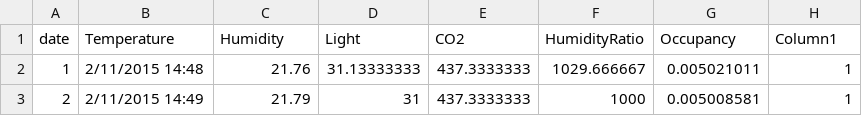
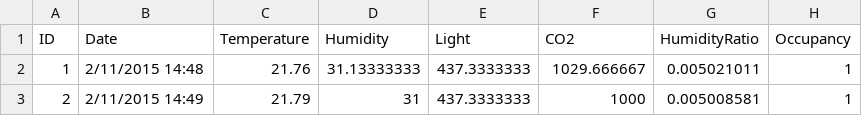
Before and after one commit to azeemsyed88/OccupancyProject, a CSV file: OccupancyData_2.csv, drawn as a sheet; only a part is shown; removed rows and columns are numbered as before the commit, all else as after; the diff names each change by its address in the sheet, - before the commit and + after, or states it on an @@ line.

Commit message:
Add files via upload
Updating the data files

```diff
--- a/OccupancyData_2.csv
+++ b/OccupancyData_2.csv
-row 1: date | Temperature | Humidity | Light | CO2 | HumidityRatio | Occupancy | Column1
+row 1: ID | Date | Temperature | Humidity | Light | CO2 | HumidityRatio | Occupancy
```
Also changed, not shown: 1 other file.
